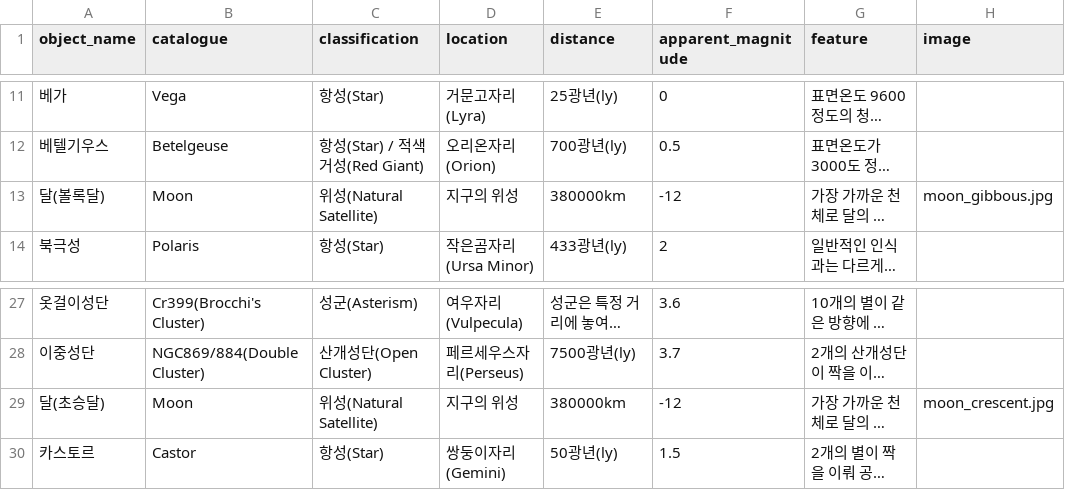
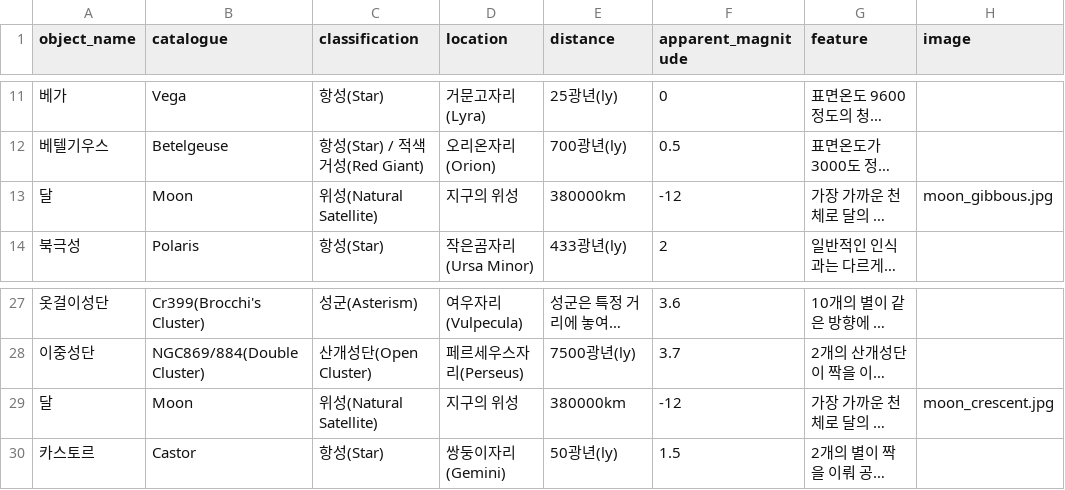
Before and after one commit to starburstgalaxy00/starburstgalaxy00.github.io, a CSV file: data/observationtable.csv, drawn as a sheet; only a part is shown, gaps mark what is left out; long unchanged cells end in …; the diff names each change by its address in the sheet, - before the commit and + after, or states it on an @@ line.

Commit message:
obs data

```diff
--- a/data/observationtable.csv
+++ b/data/observationtable.csv
-A13 (object_name): 달(볼록달)
+A13 (object_name): 달
-A29 (object_name): 달(초승달)
+A29 (object_name): 달
```
